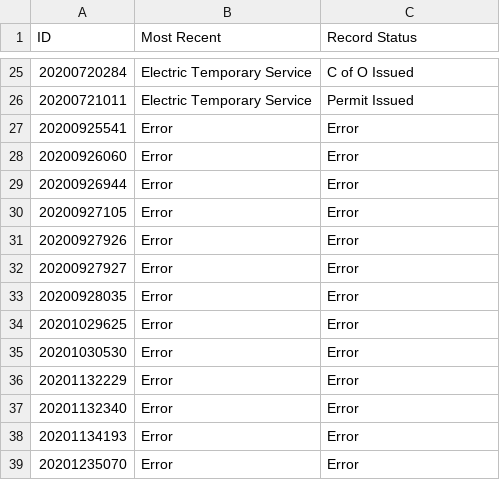
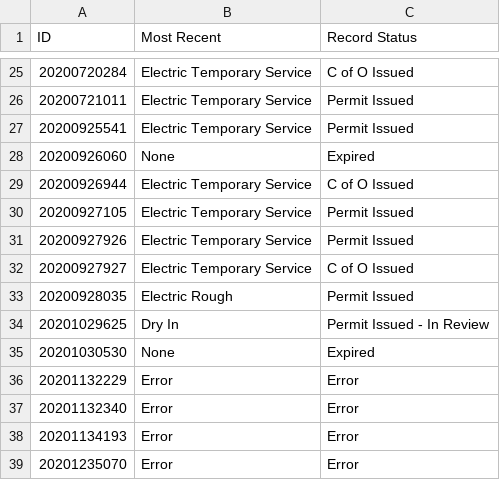
Before and after one commit to awozny24/FPL_WebScraping, a CSV file: PermitStatus.csv, drawn as a sheet; only a part is shown, gaps mark what is left out.

```diff
--- a/PermitStatus.csv
+++ b/PermitStatus.csv
@@ -26,11 +26,11 @@ ID,Most Recent,Record Status
 20200721011,Electric Temporary Service,Permit Issued
-20200925541,Error,Error
-20200926060,Error,Error
-20200926944,Error,Error
-20200927105,Error,Error
-20200927926,Error,Error
-20200927927,Error,Error
-20200928035,Error,Error
-20201029625,Error,Error
-20201030530,Error,Error
+20200925541,Electric Temporary Service,Permit Issued
+20200926060,None,Expired
+20200926944,Electric Temporary Service,C of O Issued
+20200927105,Electric Temporary Service,Permit Issued
+20200927926,Electric Temporary Service,Permit Issued
+20200927927,Electric Temporary Service,C of O Issued
+20200928035,Electric Rough,Permit Issued
+20201029625,Dry In,Permit Issued - In Review
+20201030530,None,Expired
 20201132229,Error,Error
```
Also changed, not shown: 1 other file.
